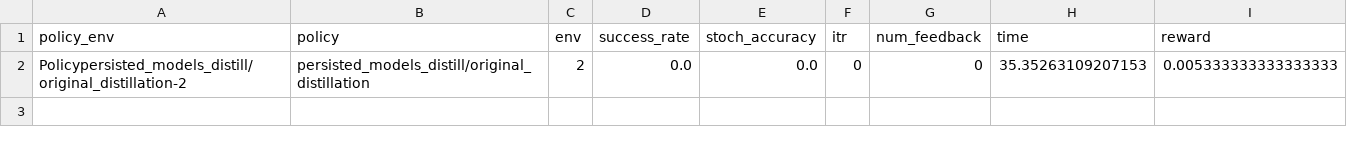
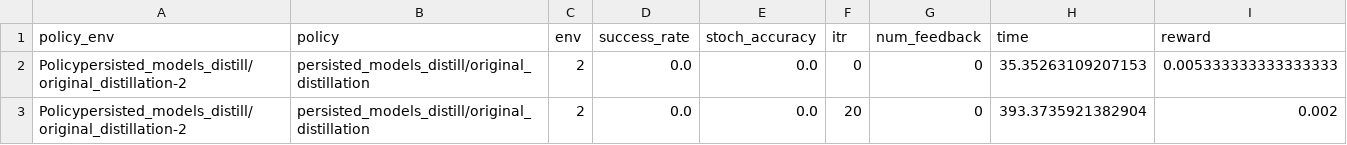
Before and after one commit to rll-research/teachable, a CSV file: scripts/logs/persisted_models_distill/original_distillation/results.csv, drawn as a sheet; the diff names each change by its address in the sheet, - before the commit and + after, or states it on an @@ line.

```diff
--- a/scripts/logs/persisted_models_distill/original_distillation/results.csv
+++ b/scripts/logs/persisted_models_distill/original_distillation/results.csv
+row 3: Policypersisted_models_distill/original_distillation-2 | persisted_models_distill/original_distillation | 2 | 0.0 | 0.0 | 20 | 0 | 393.3735921382904 | 0.002
```
Also changed, not shown: scripts/logs/persisted_models_distill/distilled_with_mlp_2/results.csv.
